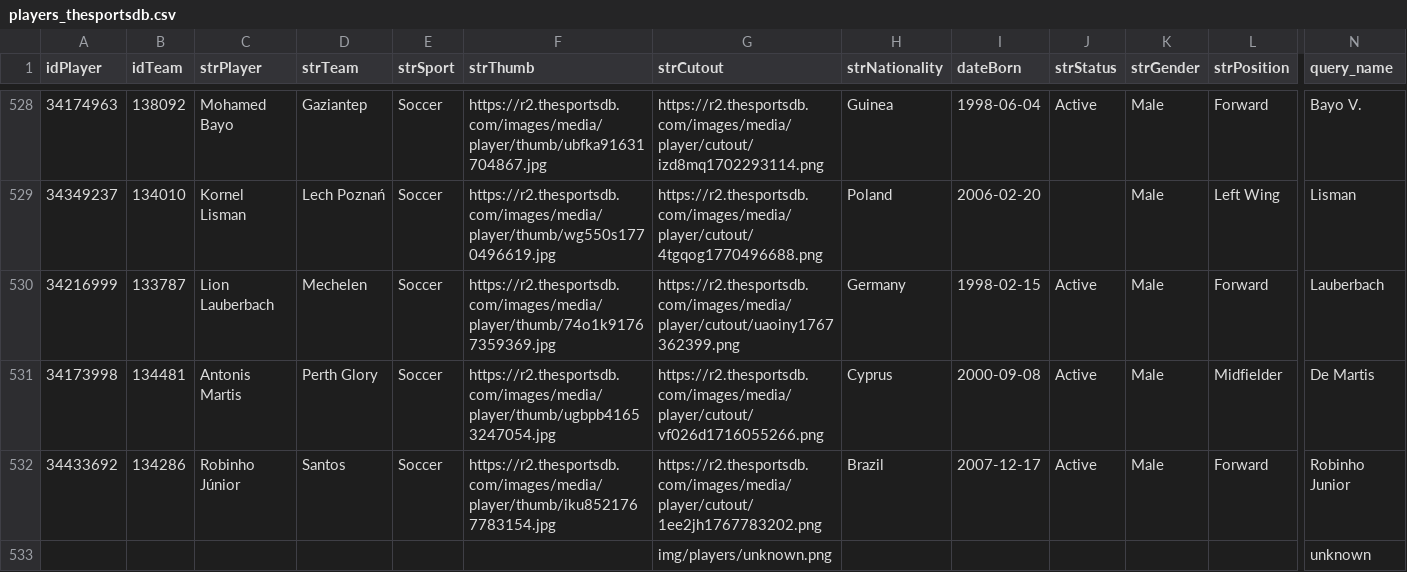
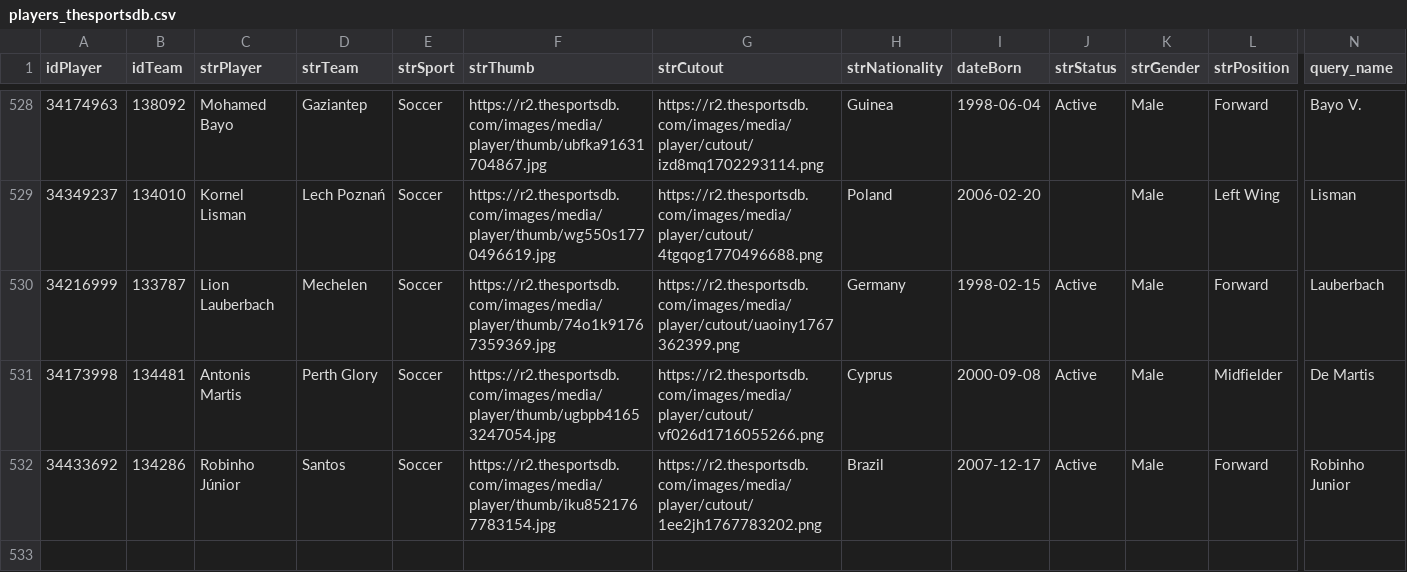
Before and after one commit to GianlucaPanzani/FantacalcioApp26-27, a CSV file: src/data/online_sources/players_thesportsdb.csv, drawn as a sheet; only a part is shown, gaps mark what is left out; rows hold the shown columns only; the diff names each change by its address in the sheet, - before the commit and + after, or states it on an @@ line.

```diff
--- a/src/data/online_sources/players_thesportsdb.csv
+++ b/src/data/online_sources/players_thesportsdb.csv
-row 533:  |  |  |  |  |  | img/players/unknown.png |  |  |  |  |  | unknown
```
Also changed, not shown: 2 other files.
